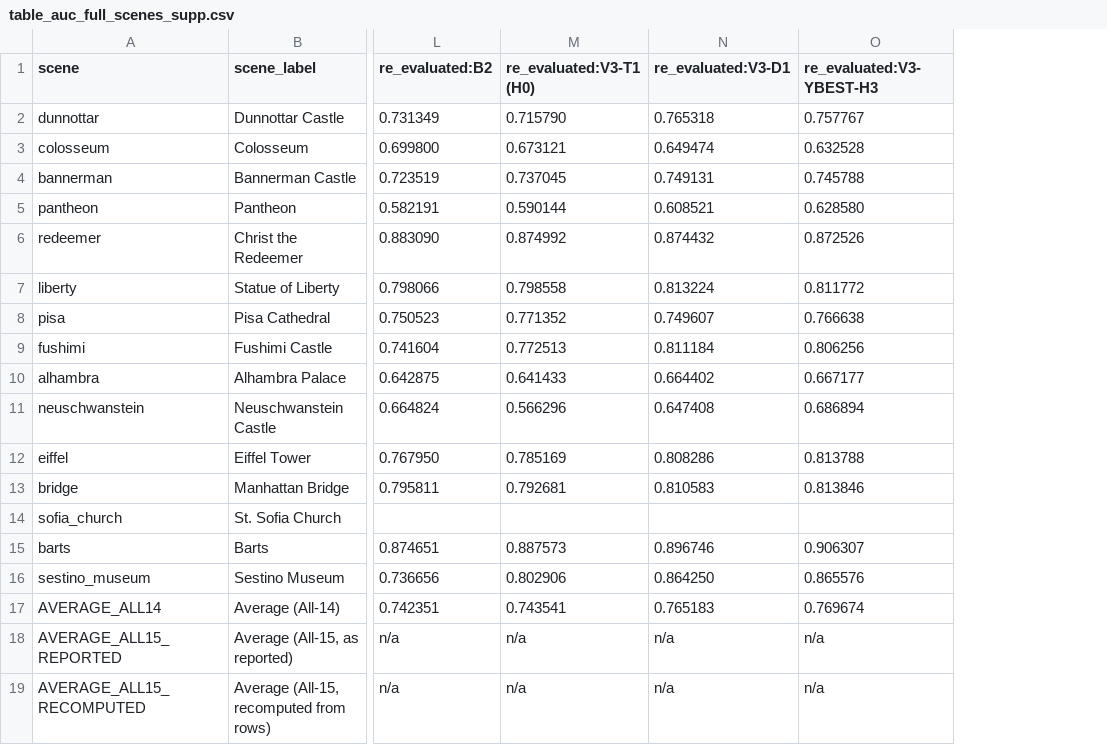
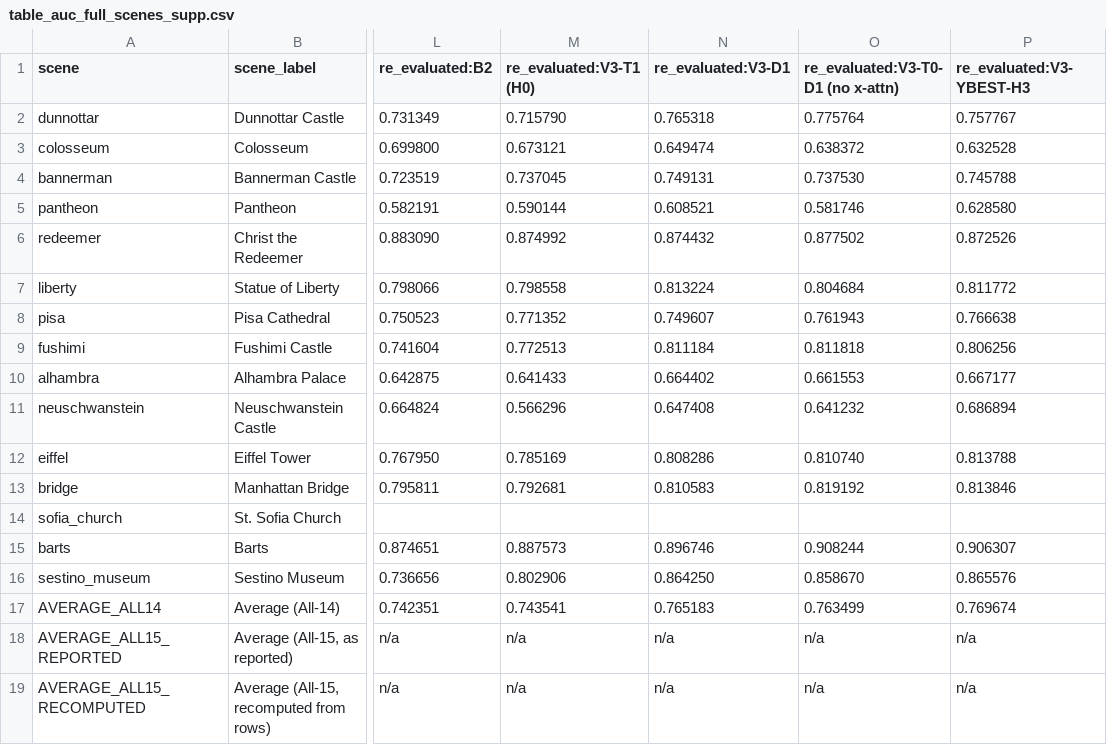
Before and after one commit to Jiahui0223/magician, a CSV file: experiments/cvpr_results/paper_tables/tables/table_auc_full_scenes_supp.csv, drawn as a sheet; only a part is shown, gaps mark what is left out; the diff names each change by its address in the sheet, - before the commit and + after, or states it on an @@ line.

```diff
--- a/experiments/cvpr_results/paper_tables/tables/table_auc_full_scenes_supp.csv
+++ b/experiments/cvpr_results/paper_tables/tables/table_auc_full_scenes_supp.csv
+column O, rows 1-19: re_evaluated:V3-T0-D1 (no x-attn) | 0.775764 | 0.638372 | 0.737530 | 0.581746 | 0.877502 | 0.804684 | 0.761943 | 0.811818 | 0.661553 | 0.641232 | 0.810740 | 0.819192 |  | 0.908244 | 0.858670 | 0.763499 | n/a | n/a
```
Also changed, not shown: experiments/cvpr_results/paper_tables/tables/table_final_full_scenes_supp.csv, experiments/cvpr_results/table1/TABLE1_FULL.csv, 44 other files.
